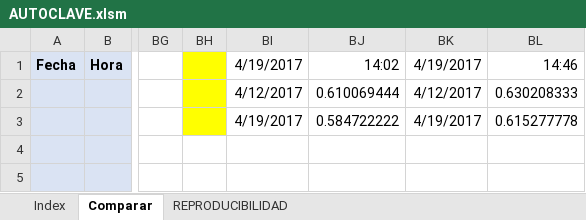
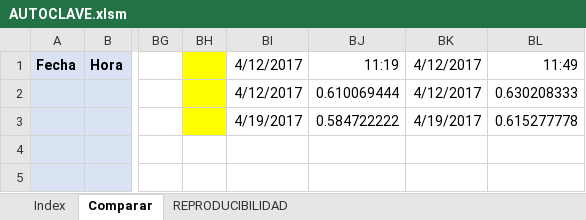
Before and after one commit to NicolasPrr/excelOp1, an Excel workbook: autoclaves/AUTOCLAVE.xlsm, sheet Comparar, drawn as a sheet; only a part is shown, gaps mark what is left out; values as stored, in another font and other column widths than the file's, no borders; the diff names each change by its address in the sheet, - before the commit and + after, or states it on an @@ line.

```diff
--- a/autoclaves/AUTOCLAVE.xlsm (sheet Comparar)
+++ b/autoclaves/AUTOCLAVE.xlsm (sheet Comparar)
-BI1: 4/19/2017
+BI1: 4/12/2017
-BJ1: 14:02
+BJ1: 11:19
-BK1: 4/19/2017
+BK1: 4/12/2017
-BL1: 14:46
+BL1: 11:49
```
Also changed, not shown: sheet REPRODUCIBILIDAD, 1 other file.
